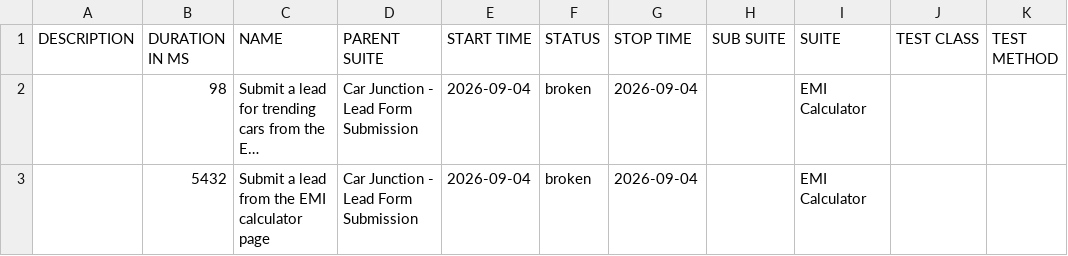
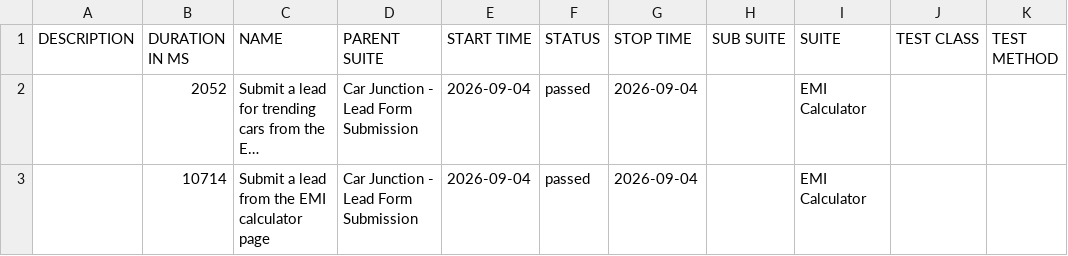
Before and after one commit to venkateshwari-commits/CarJunction-Automation-Report, a CSV file: data/suites.csv, drawn as a sheet; long unchanged cells end in …; the diff names each change by its address in the sheet, - before the commit and + after, or states it on an @@ line.

```diff
--- a/data/suites.csv
+++ b/data/suites.csv
-B2 (DURATION IN MS): 98
+B2 (DURATION IN MS): 2052
-F2:F3 (STATUS): broken
+F2:F3 (STATUS): passed
-B3 (DURATION IN MS): 5432
+B3 (DURATION IN MS): 10714
```
Also changed, not shown: 33 other files.
